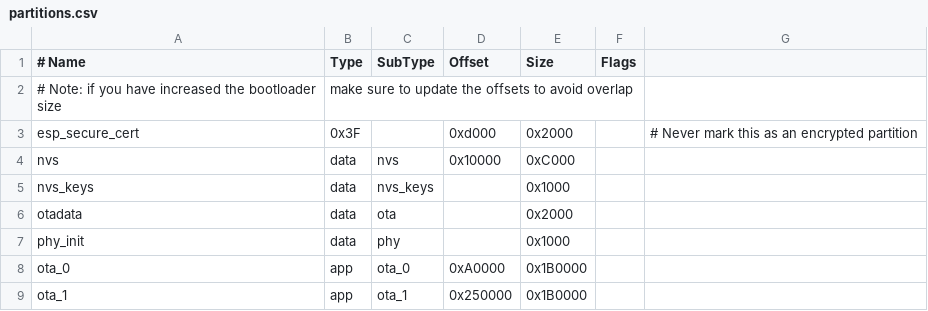
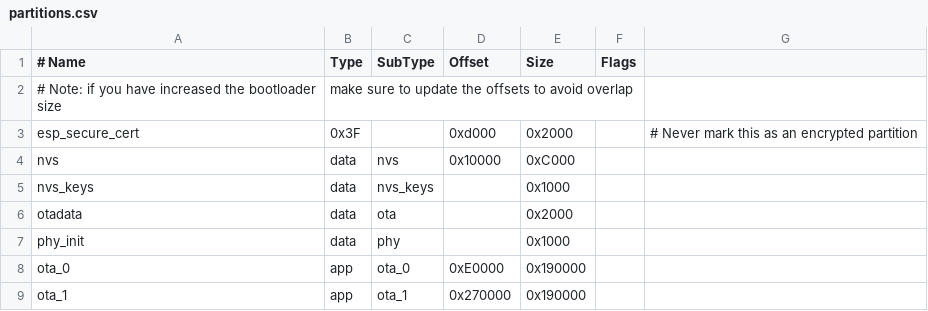
Before and after one commit to NyankoLab/esp32c3-elf, a CSV file: build/partitions.csv, drawn as a sheet.

```diff
--- a/build/partitions.csv
+++ b/build/partitions.csv
@@ -7,3 +7,3 @@ otadata,          data, ota,      ,         0x2000,
 phy_init,         data, phy,      ,         0x1000,
-ota_0,            app,  ota_0,    0xA0000,  0x1B0000,
-ota_1,            app,  ota_1,    0x250000, 0x1B0000,
+ota_0,            app,  ota_0,    0xE0000,  0x190000,
+ota_1,            app,  ota_1,    0x270000, 0x190000,
```
Also changed, not shown: 11 other files.
